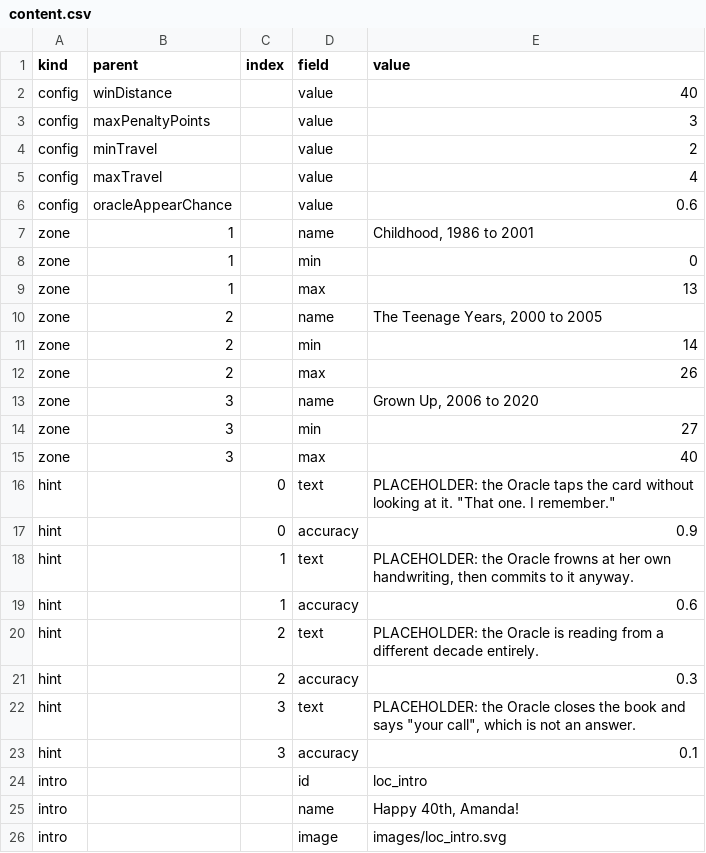
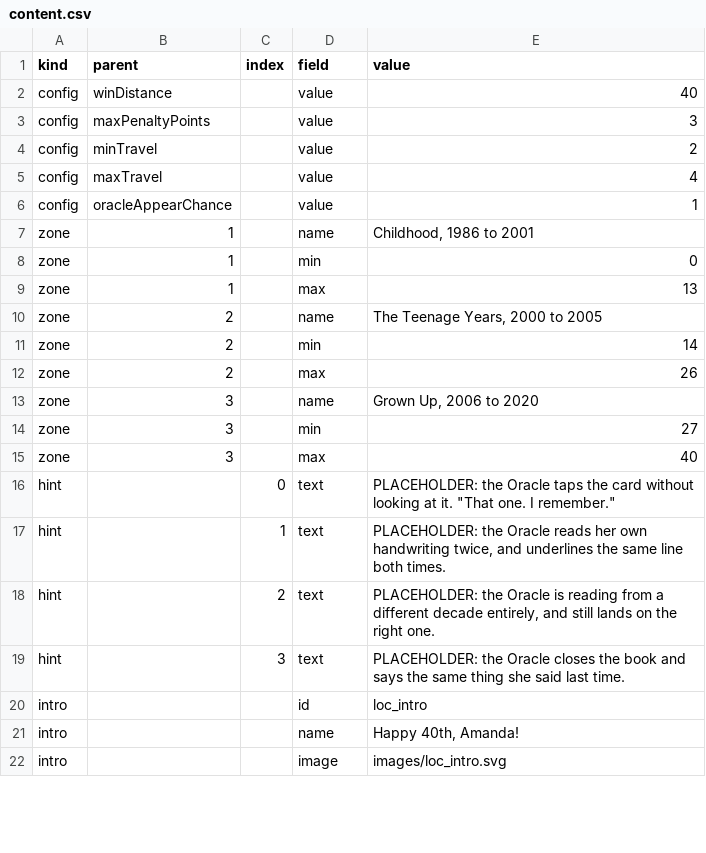
Before and after one commit to ptichko/amanda40, a CSV file: content/content.csv, drawn as a sheet; only a part is shown.

```diff
--- a/content/content.csv
+++ b/content/content.csv
@@ -5,3 +5,3 @@ config,minTravel,,value,2
 config,maxTravel,,value,4
-config,oracleAppearChance,,value,0.6
+config,oracleAppearChance,,value,1
 zone,1,,name,"Childhood, 1986 to 2001"
@@ -16,9 +16,5 @@ zone,3,,max,40
 hint,,0,text,"PLACEHOLDER: the Oracle taps the card without looking at it. ""That one. I remember."""
-hint,,0,accuracy,0.9
-hint,,1,text,"PLACEHOLDER: the Oracle frowns at her own handwriting, then commits to it anyway."
-hint,,1,accuracy,0.6
-hint,,2,text,PLACEHOLDER: the Oracle is reading from a different decade entirely.
-hint,,2,accuracy,0.3
-hint,,3,text,"PLACEHOLDER: the Oracle closes the book and says ""your call"", which is not an answer."
-hint,,3,accuracy,0.1
+hint,,1,text,"PLACEHOLDER: the Oracle reads her own handwriting twice, and underlines the same line both times."
+hint,,2,text,"PLACEHOLDER: the Oracle is reading from a different decade entirely, and still lands on the right one."
+hint,,3,text,PLACEHOLDER: the Oracle closes the book and says the same thing she said last time.
 intro,,,id,loc_intro
```
Also changed, not shown: 8 other files.
